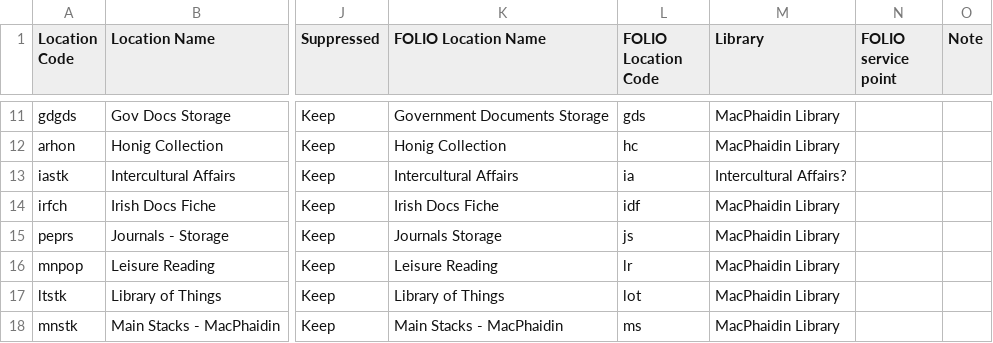
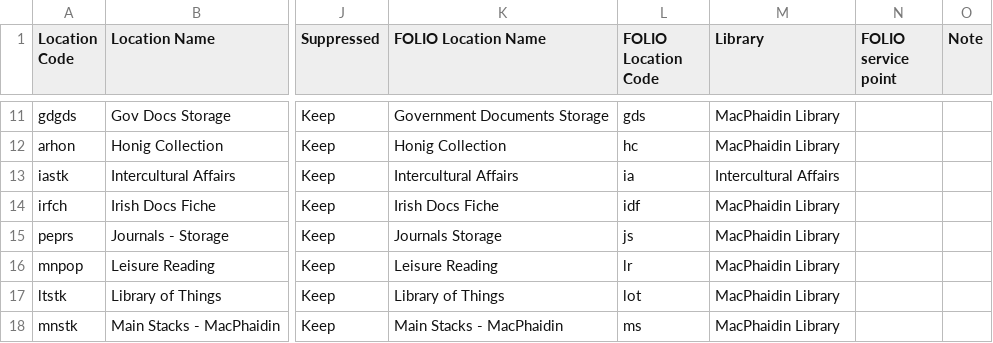
Before and after one commit to indexdata/folio-import, a TSV file: etc/stonehill/locations.tsv, drawn as a sheet; only a part is shown, gaps mark what is left out; the diff names each change by its address in the sheet, - before the commit and + after, or states it on an @@ line.

Commit message:
Stone hill mapping sheet update

```diff
--- a/etc/stonehill/locations.tsv
+++ b/etc/stonehill/locations.tsv
-M13 (Library): Intercultural Affairs?
+M13 (Library): Intercultural Affairs
```
